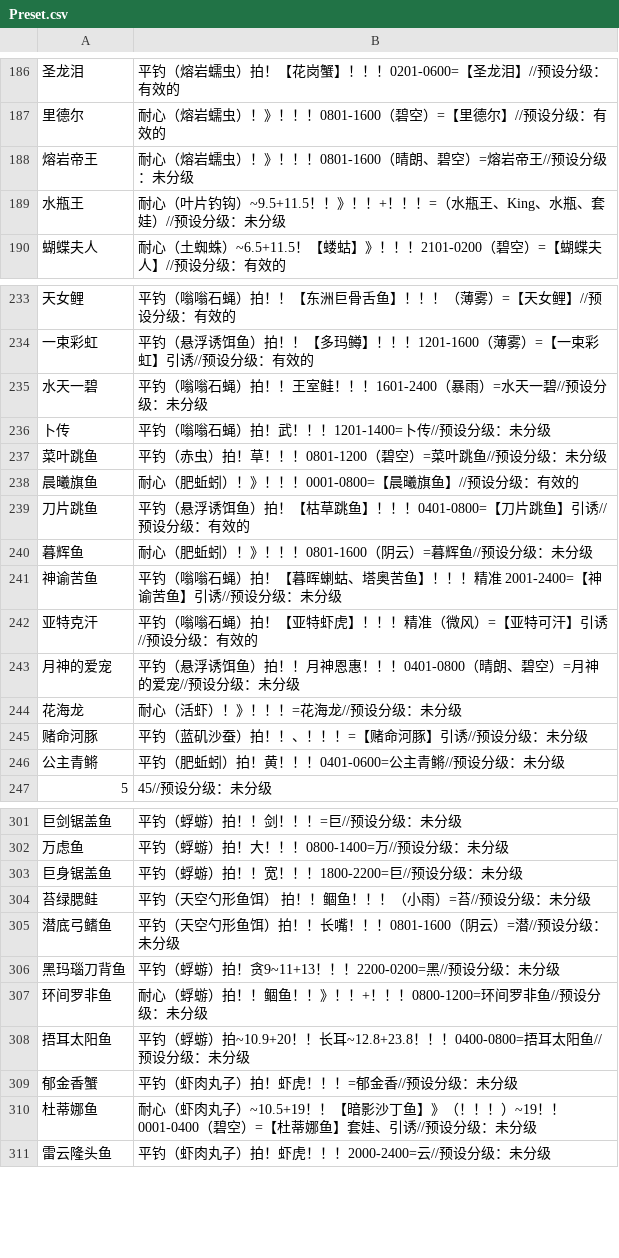
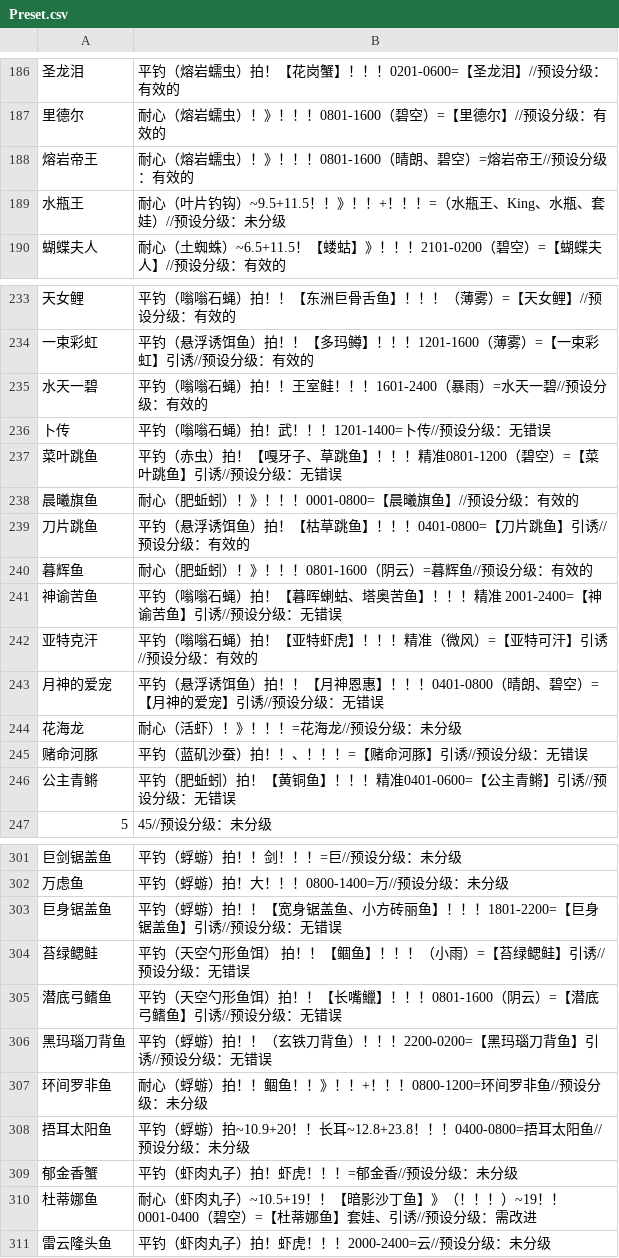
Before and after one commit to BlackCleaverLoli/MissFisher, a CSV file: Preset.csv, drawn as a sheet; only a part is shown, gaps mark what is left out; the diff covers the shown part only.

```diff
--- a/Preset.csv
+++ b/Preset.csv
@@ -187,3 +187,3 @@
 里德尔,耐心（熔岩蠕虫）！》！！！0801-1600（碧空）=【里德尔】//预设分级：有效的
-熔岩帝王,耐心（熔岩蠕虫）！》！！！0801-1600（晴朗、碧空）=熔岩帝王//预设分级：未分级
+熔岩帝王,耐心（熔岩蠕虫）！》！！！0801-1600（晴朗、碧空）=熔岩帝王//预设分级：有效的
 水瓶王,耐心（叶片钓钩）~9.5+11.5！！》！！+！！！=（水瓶王、King、水瓶、套娃）//预设分级：未分级
@@ -234,14 +234,14 @@
 一束彩虹,平钓（悬浮诱饵鱼）拍！！【多玛鳟】！！！1201-1600（薄雾）=【一束彩虹】引诱//预设分级：有效的
-水天一碧,平钓（嗡嗡石蝇）拍！！王室鲑！！！1601-2400（暴雨）=水天一碧//预设分级：未分级
-卜传,平钓（嗡嗡石蝇）拍！武！！！1201-1400=卜传//预设分级：未分级
-菜叶跳鱼,平钓（赤虫）拍！草！！！0801-1200（碧空）=菜叶跳鱼//预设分级：未分级
+水天一碧,平钓（嗡嗡石蝇）拍！！王室鲑！！！1601-2400（暴雨）=水天一碧//预设分级：有效的
+卜传,平钓（嗡嗡石蝇）拍！武！！！1201-1400=卜传//预设分级：无错误
+菜叶跳鱼,平钓（赤虫）拍！【嘎牙子、草跳鱼】！！！精准0801-1200（碧空）=【菜叶跳鱼】引诱//预设分级：无错误
 晨曦旗鱼,耐心（肥蚯蚓）！》！！！0001-0800=【晨曦旗鱼】//预设分级：有效的
 刀片跳鱼,平钓（悬浮诱饵鱼）拍！【枯草跳鱼】！！！0401-0800=【刀片跳鱼】引诱//预设分级：有效的
-暮辉鱼,耐心（肥蚯蚓）！》！！！0801-1600（阴云）=暮辉鱼//预设分级：未分级
-神谕苦鱼,平钓（嗡嗡石蝇）拍！【暮晖蝲蛄、塔奥苦鱼】！！！精准 2001-2400=【神谕苦鱼】引诱//预设分级：未分级
+暮辉鱼,耐心（肥蚯蚓）！》！！！0801-1600（阴云）=暮辉鱼//预设分级：有效的
+神谕苦鱼,平钓（嗡嗡石蝇）拍！【暮晖蝲蛄、塔奥苦鱼】！！！精准 2001-2400=【神谕苦鱼】引诱//预设分级：无错误
 亚特克汗,平钓（嗡嗡石蝇）拍！【亚特虾虎】！！！精准（微风）=【亚特可汗】引诱//预设分级：有效的
-月神的爱宠,平钓（悬浮诱饵鱼）拍！！月神恩惠！！！0401-0800（晴朗、碧空）=月神的爱宠//预设分级：未分级
+月神的爱宠,平钓（悬浮诱饵鱼）拍！！【月神恩惠】！！！0401-0800（晴朗、碧空）=【月神的爱宠】引诱//预设分级：无错误
 花海龙,耐心（活虾）！》！！！=花海龙//预设分级：未分级
-赌命河豚,平钓（蓝矶沙蚕）拍！！、！！！=【赌命河豚】引诱//预设分级：未分级
-公主青鳉,平钓（肥蚯蚓）拍！黄！！！0401-0600=公主青鳉//预设分级：未分级
+赌命河豚,平钓（蓝矶沙蚕）拍！！、！！！=【赌命河豚】引诱//预设分级：无错误
+公主青鳉,平钓（肥蚯蚓）拍！【黄铜鱼】！！！精准0401-0600=【公主青鳉】引诱//预设分级：无错误
 5,45//预设分级：未分级
@@ -302,6 +302,6 @@
 万虑鱼,平钓（蜉蝣）拍！大！！！0800-1400=万//预设分级：未分级
-巨身锯盖鱼,平钓（蜉蝣）拍！！宽！！！1800-2200=巨//预设分级：未分级
-苔绿腮鲑,平钓（天空勺形鱼饵） 拍！！鲴鱼！！！（小雨）=苔//预设分级：未分级
-潜底弓鳍鱼,平钓（天空勺形鱼饵）拍！！长嘴！！！0801-1600（阴云）=潜//预设分级：未分级
-黑玛瑙刀背鱼,平钓（蜉蝣）拍！贪9~11+13！！！2200-0200=黑//预设分级：未分级
+巨身锯盖鱼,平钓（蜉蝣）拍！！【宽身锯盖鱼、小方砖丽鱼】！！！1801-2200=【巨身锯盖鱼】引诱//预设分级：无错误
+苔绿鳃鲑,平钓（天空勺形鱼饵） 拍！！【鲴鱼】！！！（小雨）=【苔绿鳃鲑】引诱//预设分级：无错误
+潜底弓鳍鱼,平钓（天空勺形鱼饵）拍！！【长嘴鱲】！！！0801-1600（阴云）=【潜底弓鳍鱼】引诱//预设分级：无错误
+黑玛瑙刀背鱼,平钓（蜉蝣）拍！！（玄铁刀背鱼）！！！2200-0200=【黑玛瑙刀背鱼】引诱//预设分级：无错误
 环间罗非鱼,耐心（蜉蝣）拍！！鲴鱼！！》！！+！！！0800-1200=环间罗非鱼//预设分级：未分级
@@ -309,3 +309,3 @@
 郁金香蟹,平钓（虾肉丸子）拍！虾虎！！！=郁金香//预设分级：未分级
-杜蒂娜鱼,耐心（虾肉丸子）~10.5+19！！【暗影沙丁鱼】》（！！！）~19！！0001-0400（碧空）=【杜蒂娜鱼】套娃、引诱//预设分级：未分级
+杜蒂娜鱼,耐心（虾肉丸子）~10.5+19！！【暗影沙丁鱼】》（！！！）~19！！0001-0400（碧空）=【杜蒂娜鱼】套娃、引诱//预设分级：需改进
 雷云隆头鱼,平钓（虾肉丸子）拍！虾虎！！！2000-2400=云//预设分级：未分级
```
Also changed, not shown: 38 edited cells elsewhere in this file.
